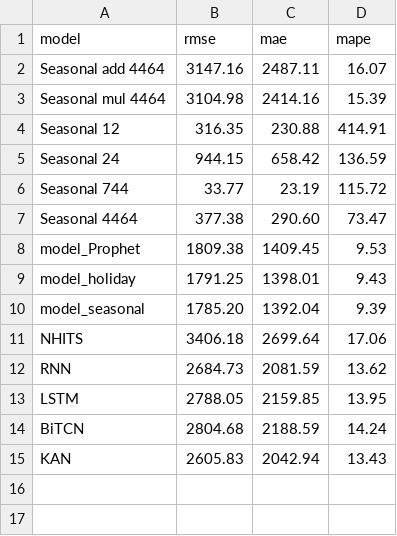
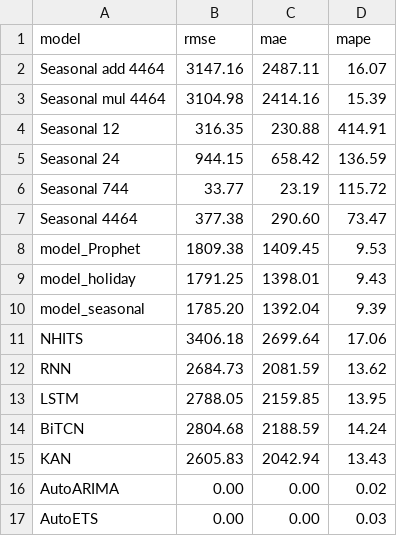
Before and after one commit to HannaHalka/Time-Series, a CSV file: metrics/metrics_aep.csv, drawn as a sheet.

```diff
--- a/metrics/metrics_aep.csv
+++ b/metrics/metrics_aep.csv
@@ -15 +15,3 @@ BiTCN,2804.68,2188.59,14.24
 KAN,2605.83,2042.94,13.43
+AutoARIMA,0.00,0.00,0.02
+AutoETS,0.00,0.00,0.03
```
Also changed, not shown: metrics/metrics_co2.csv, metrics/metrics_tempt.csv.
